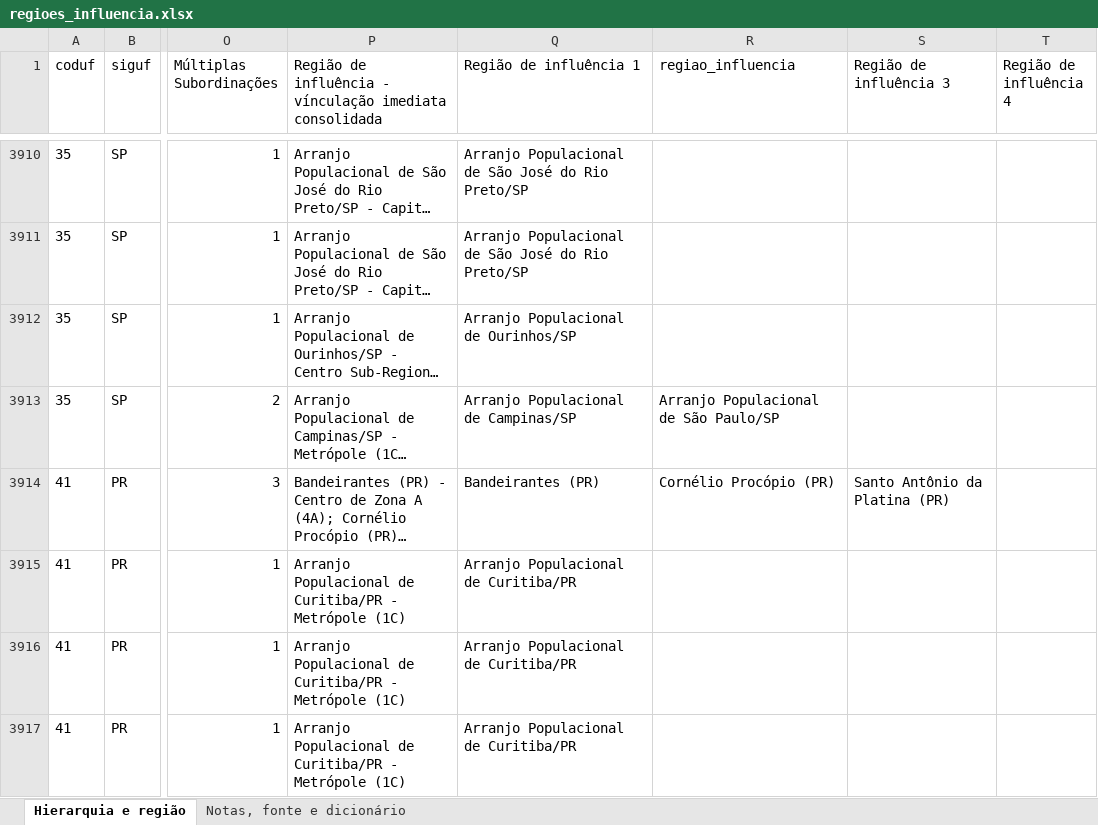
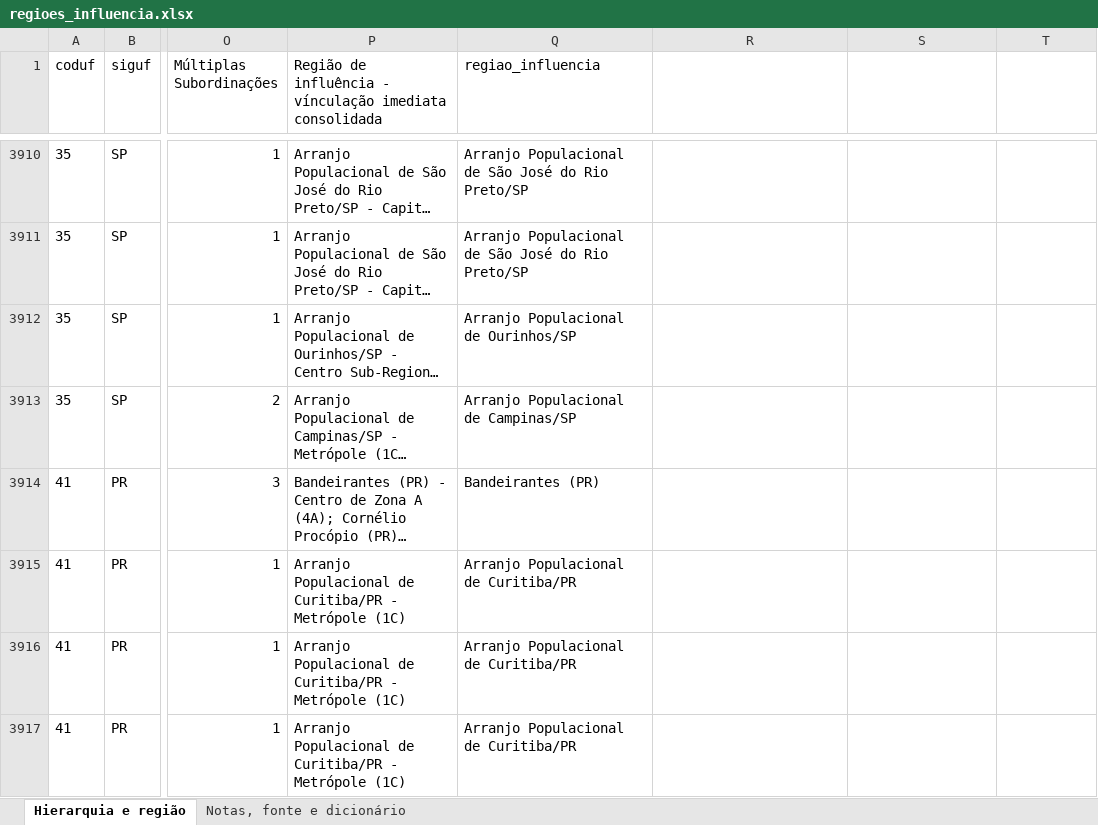
Before and after one commit to 4lefSantos/sa_maismedicos, an Excel workbook: 01_dados/regioes_influencia.xlsx, sheet Hierarquia e região, drawn as a sheet; only a part is shown, gaps mark what is left out; long unchanged cells end in …; values as stored, in another font and other column widths than the file's, no borders; the diff covers the shown part only; the diff names each change by its address in the sheet, - before the commit and + after, or states it on an @@ line.

```diff
--- a/01_dados/regioes_influencia.xlsx (sheet Hierarquia e região)
+++ b/01_dados/regioes_influencia.xlsx (sheet Hierarquia e região)
-Q1: Região de influência 1
+Q1: regiao_influencia
-R1: regiao_influencia
+R1: (empty)
-S1: Região de influência 3
+S1: (empty)
-T1: Região de influência 4
+T1: (empty)
-R3913: Arranjo Populacional de São Paulo/SP
+R3913: (empty)
-R3914: Cornélio Procópio (PR)
+R3914: (empty)
-S3914: Santo Antônio da Platina (PR)
+S3914: (empty)
```
Also changed, not shown: 272 edited cells elsewhere in this sheet, 2 other files.
